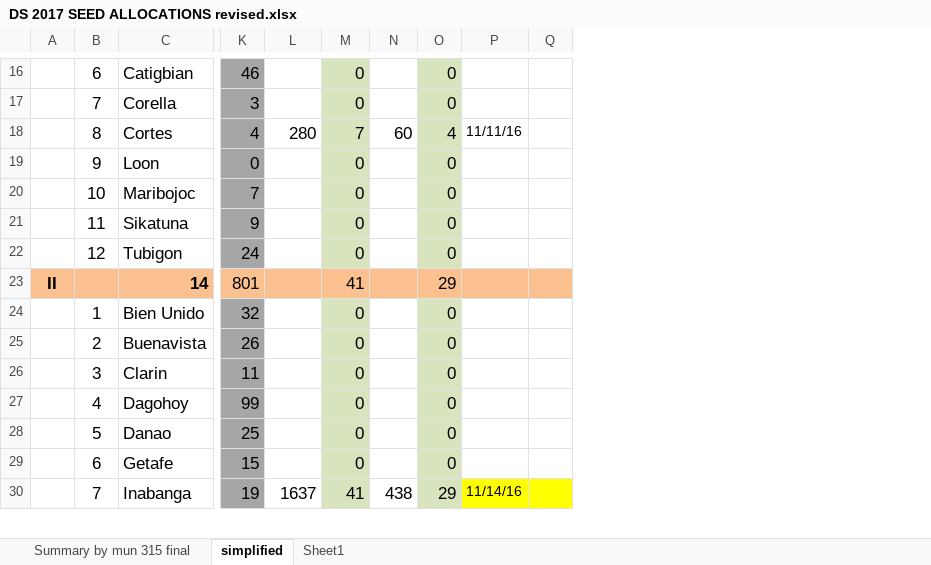
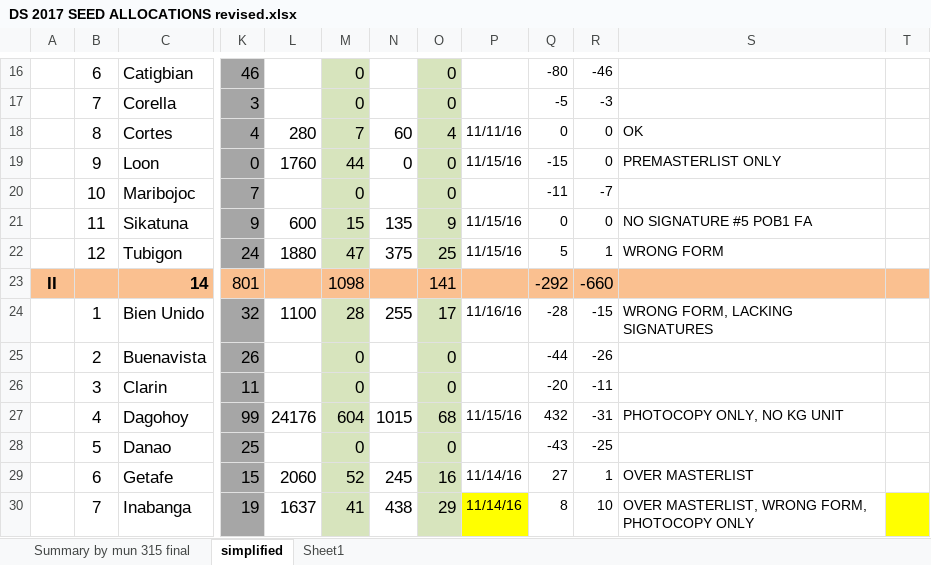
Before and after one commit to jowinlee/PATCO-SEEDSUPPORT, an Excel workbook: DS 2017 Seed Support/DS 2017 SEED ALLOCATIONS revised.xlsx, sheet simplified, drawn as a sheet; only a part is shown, gaps mark what is left out; values as stored, in another font and other column widths than the file's, no borders; conditional formats not drawn; the diff covers the shown part only; the diff names each change by its address in the sheet, - before the commit and + after, or states it on an @@ line.

```diff
--- a/DS 2017 Seed Support/DS 2017 SEED ALLOCATIONS revised.xlsx (sheet simplified)
+++ b/DS 2017 Seed Support/DS 2017 SEED ALLOCATIONS revised.xlsx (sheet simplified)
+column Q, rows 16-30: -80 | -5 | 0 | -15 | -11 | 0 | 5 | -292 | -28 | -44 | -20 | 432 | -43 | 27 | 8
+column R, rows 16-30: -46 | -3 | 0 | 0 | -7 | 0 | 1 | -660 | -15 | -26 | -11 | -31 | -25 | 1 | 10
+column S, rows 18-30: OK | PREMASTERLIST ONLY |  | NO SIGNATURE #5 POB1 FA | WRONG FORM |  | WRONG FORM, LACKING SIGNATURES |  |  | PHOTOCOPY ONLY, NO KG UNIT |  | OVER MASTERLIST | OVER MASTERLIST, WRONG FORM, PHOTOCOPY ONLY
-L19: (empty)
+L19: 1760
-M19: 0
+M19: 44
-N19: (empty)
+N19: 0
-P19: (empty)
+P19: 11/15/16
-L21: (empty)
+L21: 600
-M21: 0
+M21: 15
-N21: (empty)
+N21: 135
-O21: 0
+O21: 9
-P21:P22: (empty)
+P21:P22: 11/15/16
-L22: (empty)
+L22: 1880
-M22: 0
+M22: 47
-N22: (empty)
+N22: 375
-O22: 0
+O22: 25
-M23: 41
+M23: 1098
-O23: 29
+O23: 141
-L24: (empty)
+L24: 1100
-M24: 0
+M24: 28
-N24: (empty)
+N24: 255
-O24: 0
+O24: 17
-P24: (empty)
+P24: 11/16/16
-L27: (empty)
+L27: 24176
-M27: 0
+M27: 604
-N27: (empty)
+N27: 1015
-O27: 0
+O27: 68
-P27: (empty)
+P27: 11/15/16
-L29: (empty)
+L29: 2060
-M29: 0
+M29: 52
-N29: (empty)
+N29: 245
-O29: 0
+O29: 16
-P29: (empty)
+P29: 11/14/16
```
Also changed, not shown: 67 edited cells, cell formats and merged cells elsewhere in this sheet, sheet Summary by mun 315 final, formulas that keep their value, 5 other files.
